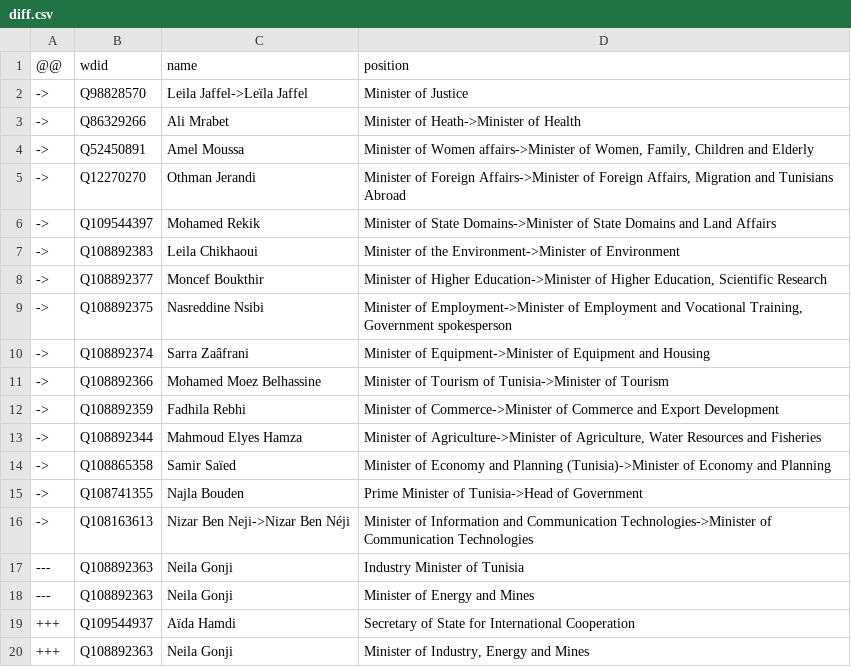
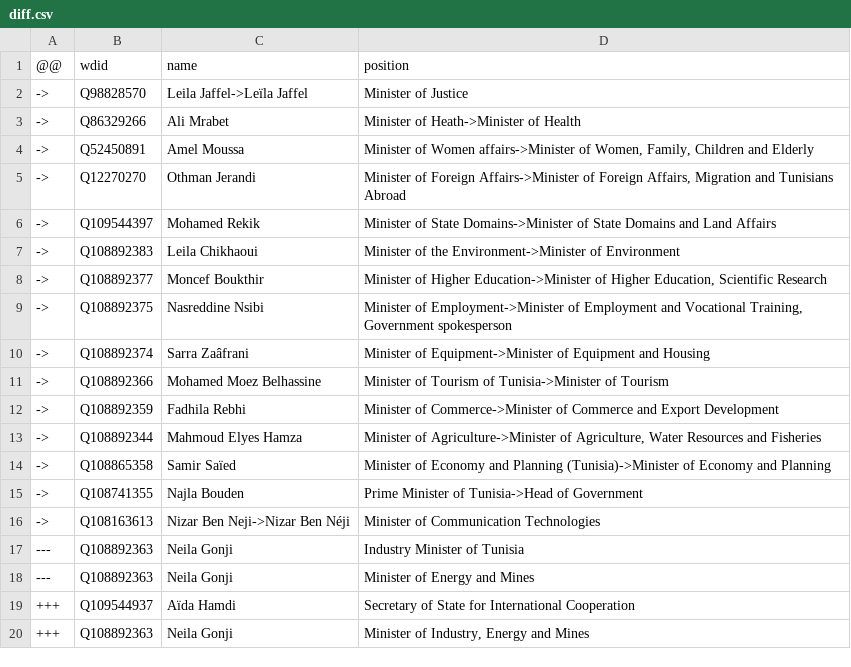
Before and after one commit to every-politician-scrapers/tunisia-ministers, a CSV file: sources/cabinet-enwiki/diff.csv, drawn as a sheet.

```diff
--- a/sources/cabinet-enwiki/diff.csv
+++ b/sources/cabinet-enwiki/diff.csv
@@ -15,3 +15,3 @@
 ->,Q108741355,Najla Bouden,Prime Minister of Tunisia->Head of Government
-->,Q108163613,Nizar Ben Neji->Nizar Ben Néji,Minister of Information and Communication Technologies->Minister of Communication Technologies
+->,Q108163613,Nizar Ben Neji->Nizar Ben Néji,Minister of Communication Technologies
 ---,Q108892363,Neila Gonji,Industry Minister of Tunisia
```
Also changed, not shown: sources/cabinet-enwiki/wikidata.csv, sources/finance-frwiki/diff.csv, 3 other files.
